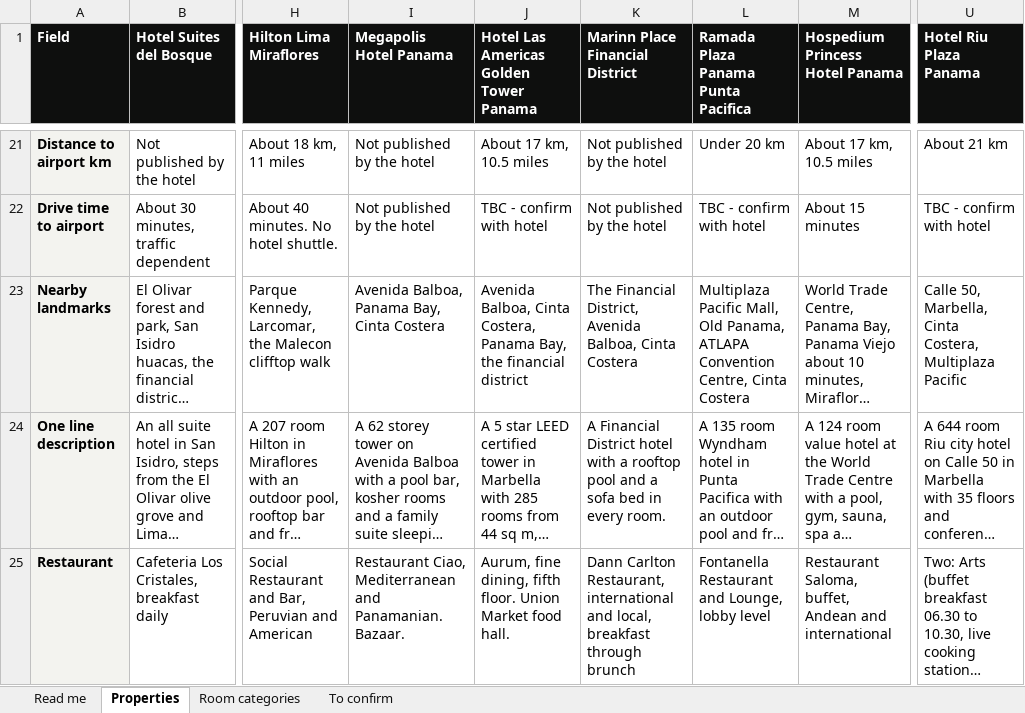
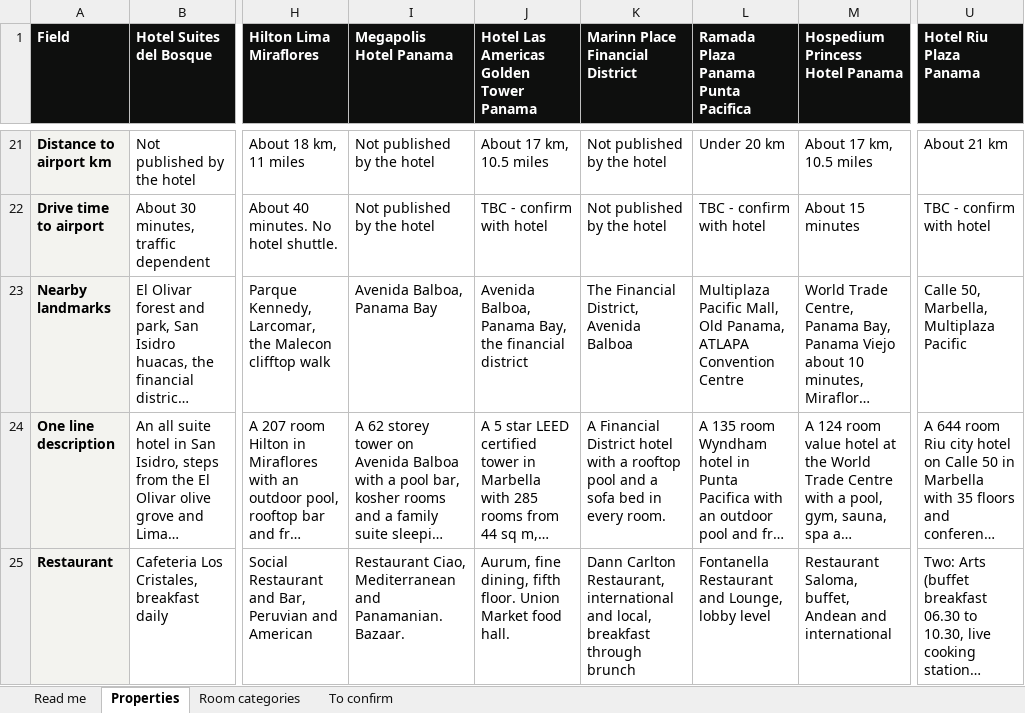
Before and after one commit to goldenvacays/golden-vacation-travel-site, an Excel workbook: data/hotel-page-data.xlsx, sheet Properties, drawn as a sheet; only a part is shown, gaps mark what is left out; long unchanged cells end in …; values as stored, in another font and other column widths than the file's, no borders; the diff names each change by its address in the sheet, - before the commit and + after, or states it on an @@ line.

Commit message:
Hotel data: about copy, no Cinta Costera

```diff
--- a/data/hotel-page-data.xlsx (sheet Properties)
+++ b/data/hotel-page-data.xlsx (sheet Properties)
-I23 (Megapolis Hotel Panama): Avenida Balboa, Panama Bay, Cinta Costera
+I23 (Megapolis Hotel Panama): Avenida Balboa, Panama Bay
-J23: Avenida Balboa, Cinta Costera, Panama Bay,…
+J23: Avenida Balboa, Panama Bay,…
-K23 (Marinn Place Financial District): …District, Avenida Balboa, Cinta Costera
+K23 (Marinn Place Financial District): …District, Avenida Balboa
-L23: …ATLAPA Convention Centre, Cinta Costera
+L23: …ATLAPA Convention Centre
-U23 (Hotel Riu Plaza Panama): …50, Marbella, Cinta Costera, Multiplaza Pacific
+U23 (Hotel Riu Plaza Panama): …50, Marbella, Multiplaza Pacific
```
Also changed, not shown: 2 other files.
